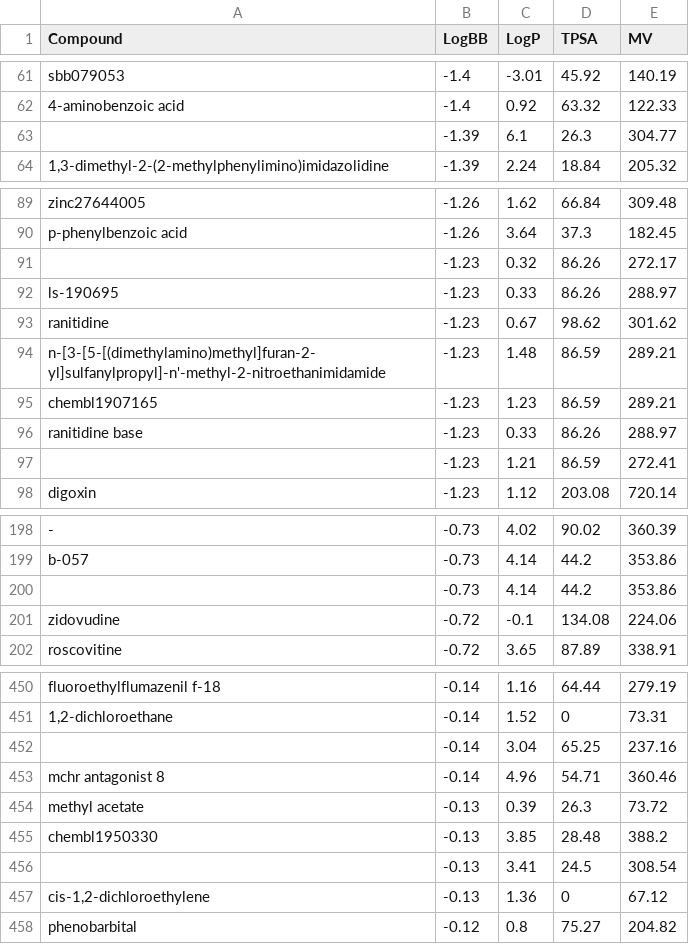
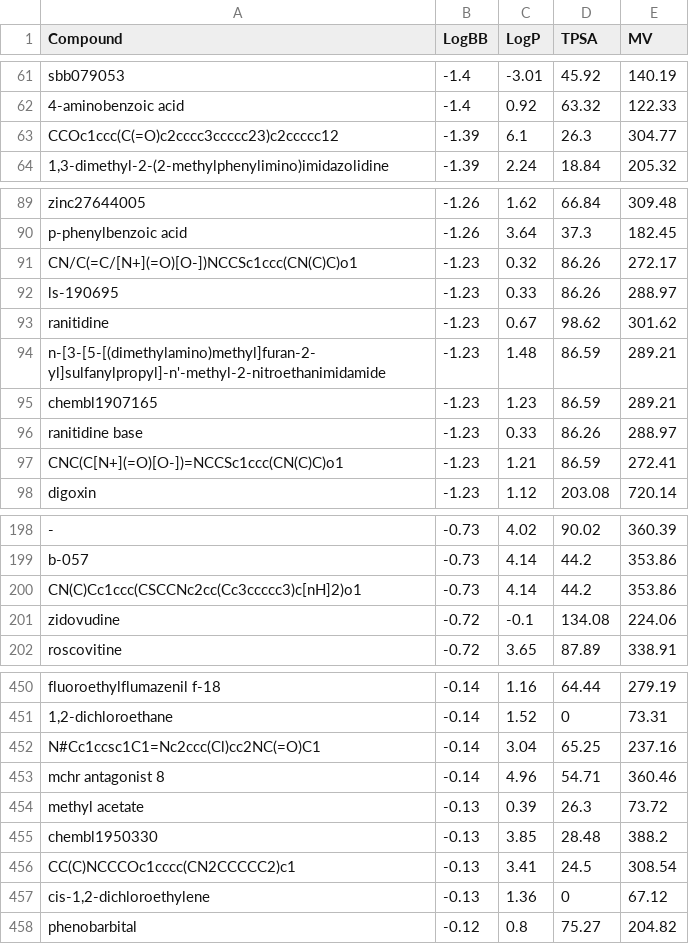
Before and after one commit to xinling23/Blood-Brain-Barrier, a CSV file: BBB database.csv, drawn as a sheet; only a part is shown, gaps mark what is left out; the diff covers the shown part only; the diff names each change by its address in the sheet, - before the commit and + after, or states it on an @@ line.

```diff
--- a/BBB database.csv
+++ b/BBB database.csv
-A63 (Compound): (empty)
+A63 (Compound): CCOc1ccc(C(=O)c2cccc3ccccc23)c2ccccc12
-A91 (Compound): (empty)
+A91 (Compound): CN/C(=C/[N+](=O)[O-])NCCSc1ccc(CN(C)C)o1
-A97 (Compound): (empty)
+A97 (Compound): CNC(C[N+](=O)[O-])=NCCSc1ccc(CN(C)C)o1
-A200 (Compound): (empty)
+A200 (Compound): CN(C)Cc1ccc(CSCCNc2cc(Cc3ccccc3)c[nH]2)o1
-A452 (Compound): (empty)
+A452 (Compound): N#Cc1ccsc1C1=Nc2ccc(Cl)cc2NC(=O)C1
-A456 (Compound): (empty)
+A456 (Compound): CC(C)NCCCOc1cccc(CN2CCCCC2)c1
```
Also changed, not shown: 21 removed rows and 12 edited cells elsewhere in this file.
